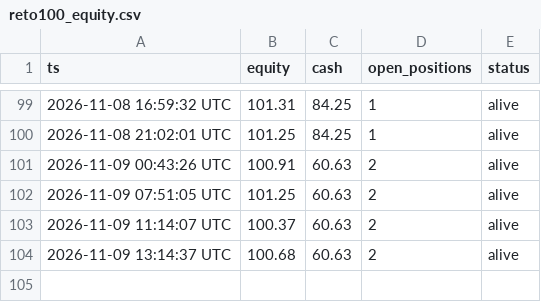
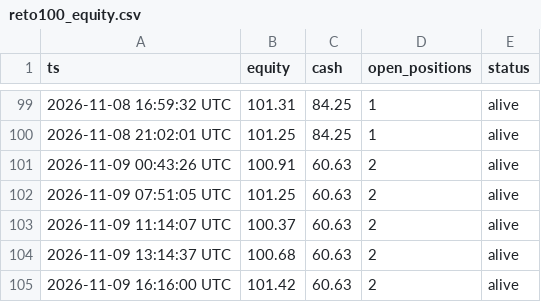
Before and after one commit to maucarrasz/arb-paper-bot, a CSV file: reto100_equity.csv, drawn as a sheet; only a part is shown, gaps mark what is left out; the diff names each change by its address in the sheet, - before the commit and + after, or states it on an @@ line.

```diff
--- a/reto100_equity.csv
+++ b/reto100_equity.csv
+row 105: 2026-11-09 16:16:00 UTC | 101.42 | 60.63 | 2 | alive
```
Also changed, not shown: mesa_equity.csv, 46 other files.
